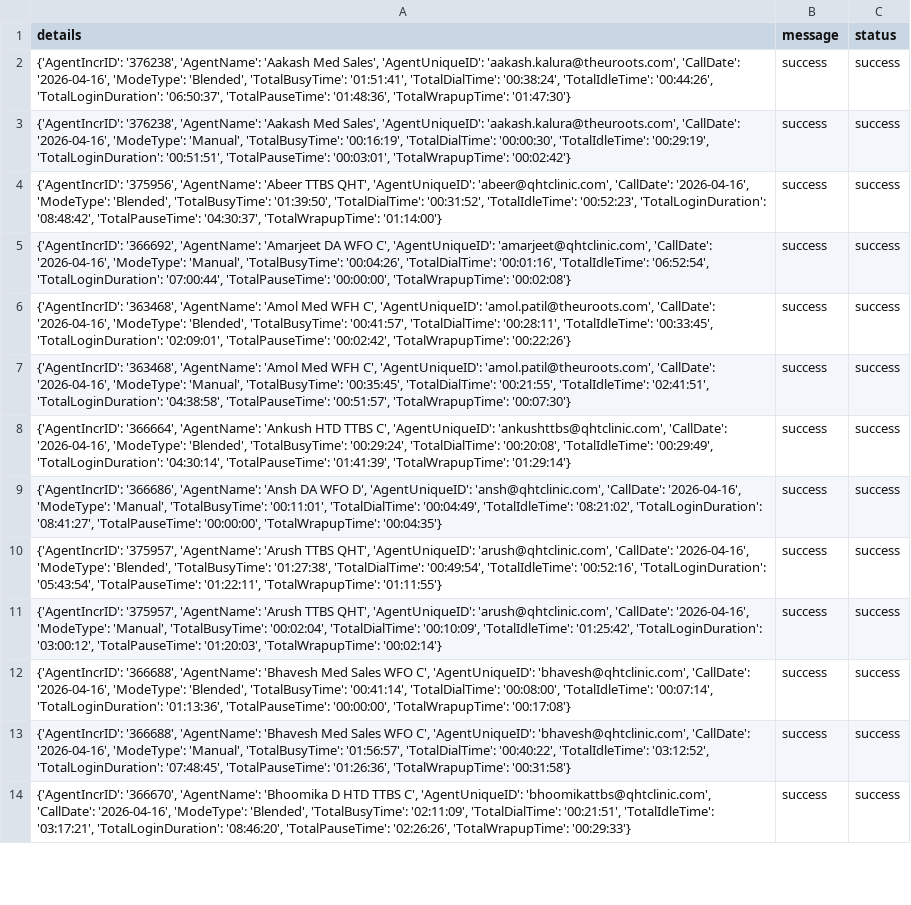
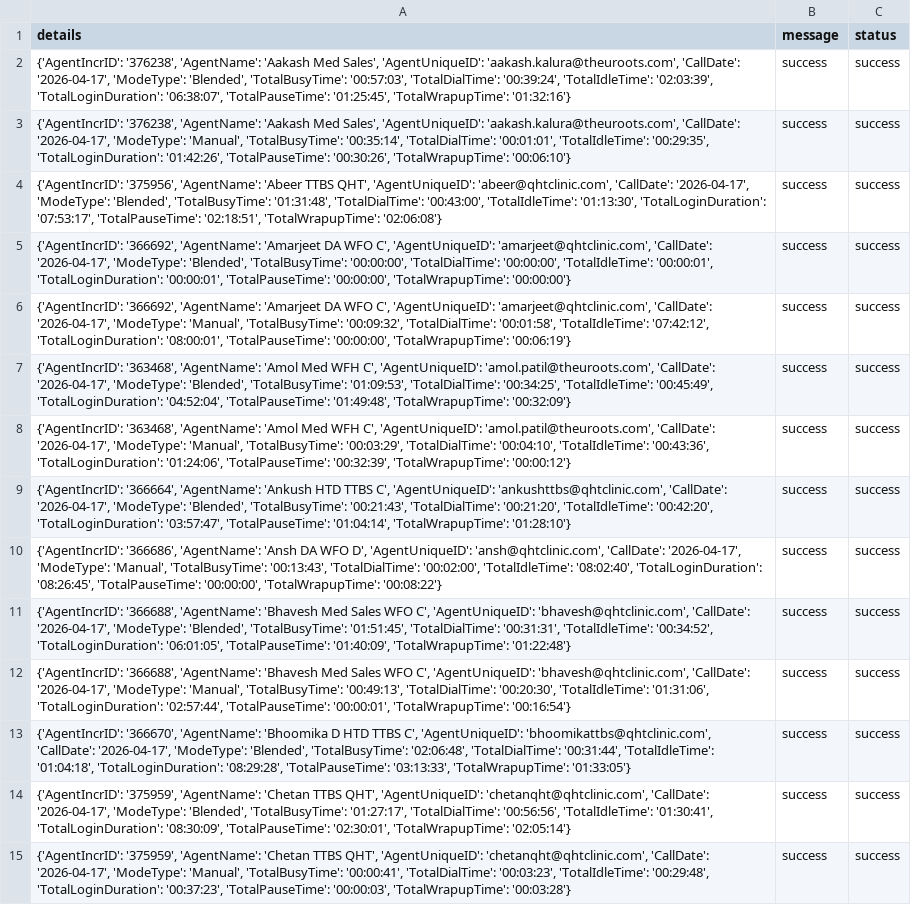
Before and after one commit to John-Cena-DEV/ozonetel_agents, a CSV file: report.csv, drawn as a sheet; only a part is shown; addresses are those after the commit; the diff covers the shown part only; the diff names each change by its address in the sheet, - before the commit and + after, or states it on an @@ line.

```diff
--- a/report.csv
+++ b/report.csv
-A2 (details): …'aakash.kalura@theuroots.com', 'CallDate': '2026-04-16', 'ModeType': 'Blended', 'TotalBusyTime': '01:51:41', 'TotalDialTime': '00:38:24', 'TotalIdleTime': '00:44:26', 'TotalLoginDuration': '06:50:37', 'TotalPauseTime': '01:48:36', 'TotalWrapupTime': '01:47:30'}
+A2 (details): …'aakash.kalura@theuroots.com', 'CallDate': '2026-04-17', 'ModeType': 'Blended', 'TotalBusyTime': '00:57:03', 'TotalDialTime': '00:39:24', 'TotalIdleTime': '02:03:39', 'TotalLoginDuration': '06:38:07', 'TotalPauseTime': '01:25:45', 'TotalWrapupTime': '01:32:16'}
-A3 (details): …'aakash.kalura@theuroots.com', 'CallDate': '2026-04-16', 'ModeType': 'Manual', 'TotalBusyTime': '00:16:19', 'TotalDialTime': '00:00:30', 'TotalIdleTime': '00:29:19', 'TotalLoginDuration': '00:51:51', 'TotalPauseTime': '00:03:01', 'TotalWrapupTime': '00:02:42'}
+A3 (details): …'aakash.kalura@theuroots.com', 'CallDate': '2026-04-17', 'ModeType': 'Manual', 'TotalBusyTime': '00:35:14', 'TotalDialTime': '00:01:01', 'TotalIdleTime': '00:29:35', 'TotalLoginDuration': '01:42:26', 'TotalPauseTime': '00:30:26', 'TotalWrapupTime': '00:06:10'}
-A4 (details): …'abeer@qhtclinic.com', 'CallDate': '2026-04-16', 'ModeType': 'Blended', 'TotalBusyTime': '01:39:50', 'TotalDialTime': '00:31:52', 'TotalIdleTime': '00:52:23', 'TotalLoginDuration': '08:48:42', 'TotalPauseTime': '04:30:37', 'TotalWrapupTime': '01:14:00'}
+A4 (details): …'abeer@qhtclinic.com', 'CallDate': '2026-04-17', 'ModeType': 'Blended', 'TotalBusyTime': '01:31:48', 'TotalDialTime': '00:43:00', 'TotalIdleTime': '01:13:30', 'TotalLoginDuration': '07:53:17', 'TotalPauseTime': '02:18:51', 'TotalWrapupTime': '02:06:08'}
-A5 (details): …'amarjeet@qhtclinic.com', 'CallDate': '2026-04-16', 'ModeType': 'Manual', 'TotalBusyTime': '00:04:26', 'TotalDialTime': '00:01:16', 'TotalIdleTime': '06:52:54', 'TotalLoginDuration': '07:00:44', 'TotalPauseTime': '00:00:00', 'TotalWrapupTime': '00:02:08'}
+A5 (details): …'amarjeet@qhtclinic.com', 'CallDate': '2026-04-17', 'ModeType': 'Blended', 'TotalBusyTime': '00:00:00', 'TotalDialTime': '00:00:00', 'TotalIdleTime': '00:00:01', 'TotalLoginDuration': '00:00:01', 'TotalPauseTime': '00:00:00', 'TotalWrapupTime': '00:00:00'}
+row 6: {'AgentIncrID': '366692', 'AgentName': 'Amarjeet DA WFO C', 'AgentUniqueID': 'amarjeet@qhtclinic.com', 'CallDate': '2026-04-17', 'ModeType': 'Manual', 'TotalBusyTime': '00:09:32', 'TotalDialTime': '00:01:58', 'TotalIdleTime': '07:42:12', 'TotalLoginDuration': '08:00:01', 'TotalPauseTime': '00:00:00', 'TotalWrapupTime': '00:06:19'} | success | success
-A7 (details): …'amol.patil@theuroots.com', 'CallDate': '2026-04-16', 'ModeType': 'Blended', 'TotalBusyTime': '00:41:57', 'TotalDialTime': '00:28:11', 'TotalIdleTime': '00:33:45', 'TotalLoginDuration': '02:09:01', 'TotalPauseTime': '00:02:42', 'TotalWrapupTime': '00:22:26'}
+A7 (details): …'amol.patil@theuroots.com', 'CallDate': '2026-04-17', 'ModeType': 'Blended', 'TotalBusyTime': '01:09:53', 'TotalDialTime': '00:34:25', 'TotalIdleTime': '00:45:49', 'TotalLoginDuration': '04:52:04', 'TotalPauseTime': '01:49:48', 'TotalWrapupTime': '00:32:09'}
-A8 (details): …'amol.patil@theuroots.com', 'CallDate': '2026-04-16', 'ModeType': 'Manual', 'TotalBusyTime': '00:35:45', 'TotalDialTime': '00:21:55', 'TotalIdleTime': '02:41:51', 'TotalLoginDuration': '04:38:58', 'TotalPauseTime': '00:51:57', 'TotalWrapupTime': '00:07:30'}
+A8 (details): …'amol.patil@theuroots.com', 'CallDate': '2026-04-17', 'ModeType': 'Manual', 'TotalBusyTime': '00:03:29', 'TotalDialTime': '00:04:10', 'TotalIdleTime': '00:43:36', 'TotalLoginDuration': '01:24:06', 'TotalPauseTime': '00:32:39', 'TotalWrapupTime': '00:00:12'}
-A9 (details): …'ankushttbs@qhtclinic.com', 'CallDate': '2026-04-16', 'ModeType': 'Blended', 'TotalBusyTime': '00:29:24', 'TotalDialTime': '00:20:08', 'TotalIdleTime': '00:29:49', 'TotalLoginDuration': '04:30:14', 'TotalPauseTime': '01:41:39', 'TotalWrapupTime': '01:29:14'}
+A9 (details): …'ankushttbs@qhtclinic.com', 'CallDate': '2026-04-17', 'ModeType': 'Blended', 'TotalBusyTime': '00:21:43', 'TotalDialTime': '00:21:20', 'TotalIdleTime': '00:42:20', 'TotalLoginDuration': '03:57:47', 'TotalPauseTime': '01:04:14', 'TotalWrapupTime': '01:28:10'}
-A10 (details): …'ansh@qhtclinic.com', 'CallDate': '2026-04-16', 'ModeType': 'Manual', 'TotalBusyTime': '00:11:01', 'TotalDialTime': '00:04:49', 'TotalIdleTime': '08:21:02', 'TotalLoginDuration': '08:41:27', 'TotalPauseTime': '00:00:00', 'TotalWrapupTime': '00:04:35'}
+A10 (details): …'ansh@qhtclinic.com', 'CallDate': '2026-04-17', 'ModeType': 'Manual', 'TotalBusyTime': '00:13:43', 'TotalDialTime': '00:02:00', 'TotalIdleTime': '08:02:40', 'TotalLoginDuration': '08:26:45', 'TotalPauseTime': '00:00:00', 'TotalWrapupTime': '00:08:22'}
-A11 (details): {'AgentIncrID': '375957', 'AgentName': 'Arush TTBS QHT', 'AgentUniqueID': 'arush@qhtclinic.com', 'CallDate': '2026-04-16', 'ModeType': 'Blended', 'TotalBusyTime': '01:27:38', 'TotalDialTime': '00:49:54', 'TotalIdleTime': '00:52:16', 'TotalLoginDuration': '05:43:54', 'TotalPauseTime': '01:22:11', 'TotalWrapupTime': '01:11:55'}
+A11 (details): {'AgentIncrID': '366688', 'AgentName': 'Bhavesh Med Sales WFO C', 'AgentUniqueID': 'bhavesh@qhtclinic.com', 'CallDate': '2026-04-17', 'ModeType': 'Blended', 'TotalBusyTime': '01:51:45', 'TotalDialTime': '00:31:31', 'TotalIdleTime': '00:34:52', 'TotalLoginDuration': '06:01:05', 'TotalPauseTime': '01:40:09', 'TotalWrapupTime': '01:22:48'}
-A12 (details): {'AgentIncrID': '375957', 'AgentName': 'Arush TTBS QHT', 'AgentUniqueID': 'arush@qhtclinic.com', 'CallDate': '2026-04-16', 'ModeType': 'Manual', 'TotalBusyTime': '00:02:04', 'TotalDialTime': '00:10:09', 'TotalIdleTime': '01:25:42', 'TotalLoginDuration': '03:00:12', 'TotalPauseTime': '01:20:03', 'TotalWrapupTime': '00:02:14'}
+A12 (details): {'AgentIncrID': '366688', 'AgentName': 'Bhavesh Med Sales WFO C', 'AgentUniqueID': 'bhavesh@qhtclinic.com', 'CallDate': '2026-04-17', 'ModeType': 'Manual', 'TotalBusyTime': '00:49:13', 'TotalDialTime': '00:20:30', 'TotalIdleTime': '01:31:06', 'TotalLoginDuration': '02:57:44', 'TotalPauseTime': '00:00:01', 'TotalWrapupTime': '00:16:54'}
-A13 (details): {'AgentIncrID': '366688', 'AgentName': 'Bhavesh Med Sales WFO C', 'AgentUniqueID': 'bhavesh@qhtclinic.com', 'CallDate': '2026-04-16', 'ModeType': 'Blended', 'TotalBusyTime': '00:41:14', 'TotalDialTime': '00:08:00', 'TotalIdleTime': '00:07:14', 'TotalLoginDuration': '01:13:36', 'TotalPauseTime': '00:00:00', 'TotalWrapupTime': '00:17:08'}
+A13 (details): {'AgentIncrID': '366670', 'AgentName': 'Bhoomika D HTD TTBS C', 'AgentUniqueID': 'bhoomikattbs@qhtclinic.com', 'CallDate': '2026-04-17', 'ModeType': 'Blended', 'TotalBusyTime': '02:06:48', 'TotalDialTime': '00:31:44', 'TotalIdleTime': '01:04:18', 'TotalLoginDuration': '08:29:28', 'TotalPauseTime': '03:13:33', 'TotalWrapupTime': '01:33:05'}
-A14 (details): {'AgentIncrID': '366688', 'AgentName': 'Bhavesh Med Sales WFO C', 'AgentUniqueID': 'bhavesh@qhtclinic.com', 'CallDate': '2026-04-16', 'ModeType': 'Manual', 'TotalBusyTime': '01:56:57', 'TotalDialTime': '00:40:22', 'TotalIdleTime': '03:12:52', 'TotalLoginDuration': '07:48:45', 'TotalPauseTime': '01:26:36', 'TotalWrapupTime': '00:31:58'}
+A14 (details): {'AgentIncrID': '375959', 'AgentName': 'Chetan TTBS QHT', 'AgentUniqueID': 'chetanqht@qhtclinic.com', 'CallDate': '2026-04-17', 'ModeType': 'Blended', 'TotalBusyTime': '01:27:17', 'TotalDialTime': '00:56:56', 'TotalIdleTime': '01:30:41', 'TotalLoginDuration': '08:30:09', 'TotalPauseTime': '02:30:01', 'TotalWrapupTime': '02:05:14'}
-A15 (details): {'AgentIncrID': '366670', 'AgentName': 'Bhoomika D HTD TTBS C', 'AgentUniqueID': 'bhoomikattbs@qhtclinic.com', 'CallDate': '2026-04-16', 'ModeType': 'Blended', 'TotalBusyTime': '02:11:09', 'TotalDialTime': '00:21:51', 'TotalIdleTime': '03:17:21', 'TotalLoginDuration': '08:46:20', 'TotalPauseTime': '02:26:26', 'TotalWrapupTime': '00:29:33'}
+A15 (details): {'AgentIncrID': '375959', 'AgentName': 'Chetan TTBS QHT', 'AgentUniqueID': 'chetanqht@qhtclinic.com', 'CallDate': '2026-04-17', 'ModeType': 'Manual', 'TotalBusyTime': '00:00:41', 'TotalDialTime': '00:03:23', 'TotalIdleTime': '00:29:48', 'TotalLoginDuration': '00:37:23', 'TotalPauseTime': '00:00:03', 'TotalWrapupTime': '00:03:28'}
```
Also changed, not shown: 2 added rows and 35 edited cells elsewhere in this file.
